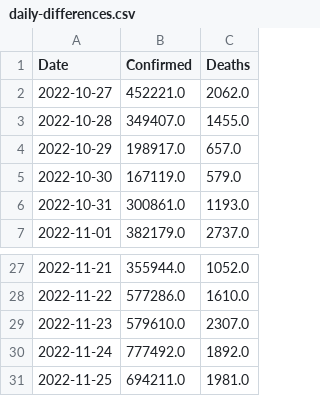
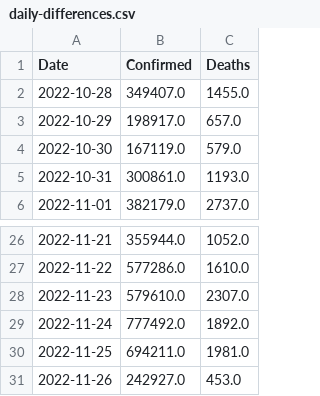
Before and after one commit to Tim-Abwao/covid19-global-dashboard, a CSV file: covid-19-data/daily-differences.csv, drawn as a sheet; only a part is shown, gaps mark what is left out.

```diff
--- a/covid-19-data/daily-differences.csv
+++ b/covid-19-data/daily-differences.csv
@@ -1,3 +1,2 @@
 Date,Confirmed,Deaths
-2022-10-27,452221.0,2062.0
 2022-10-28,349407.0,1455.0
@@ -31 +30,2 @@ Date,Confirmed,Deaths
 2022-11-25,694211.0,1981.0
+2022-11-26,242927.0,453.0
```
Also changed, not shown: covid-19-data/latest-data.csv.
